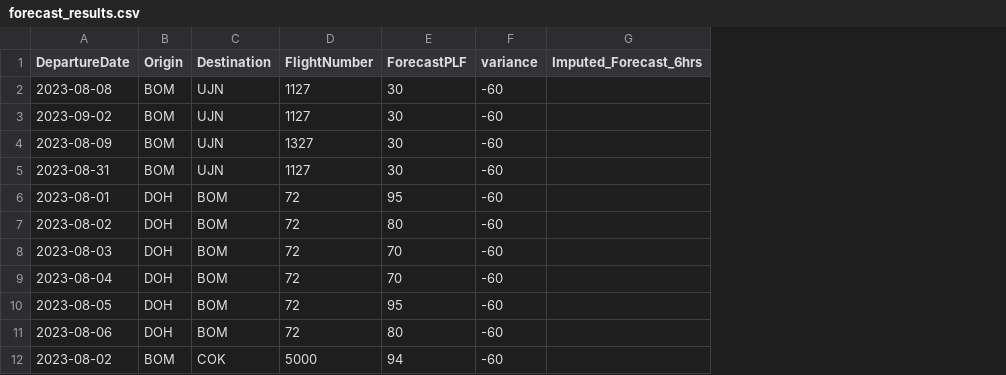
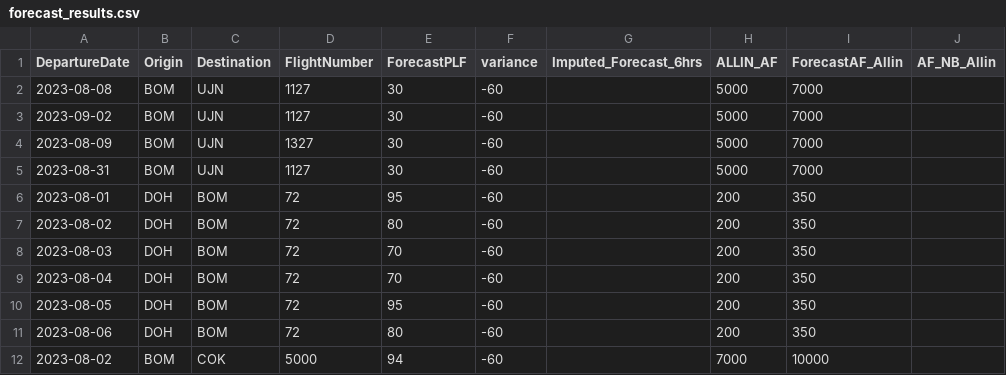
Before and after one commit to vivekbolla123/rm-allocation-serverless-funcs, a CSV file: QPDynamicAllocation/testcases/input/forecast_results.csv, drawn as a sheet; only a part is shown; the diff names each change by its address in the sheet, - before the commit and + after, or states it on an @@ line.

Commit message:
added forecast allin in o/p summary

```diff
--- a/QPDynamicAllocation/testcases/input/forecast_results.csv
+++ b/QPDynamicAllocation/testcases/input/forecast_results.csv
+column H (ALLIN_AF), rows 2-12: 5000 | 5000 | 5000 | 5000 | 200 | 200 | 200 | 200 | 200 | 200 | 7000
+column I (ForecastAF_Allin), rows 2-12: 7000 | 7000 | 7000 | 7000 | 350 | 350 | 350 | 350 | 350 | 350 | 10000
+column J (AF_NB_Allin), empty
```
Also changed, not shown: QPDynamicAllocation/testcases/input/booking_fare_data.csv, 6 other files.
